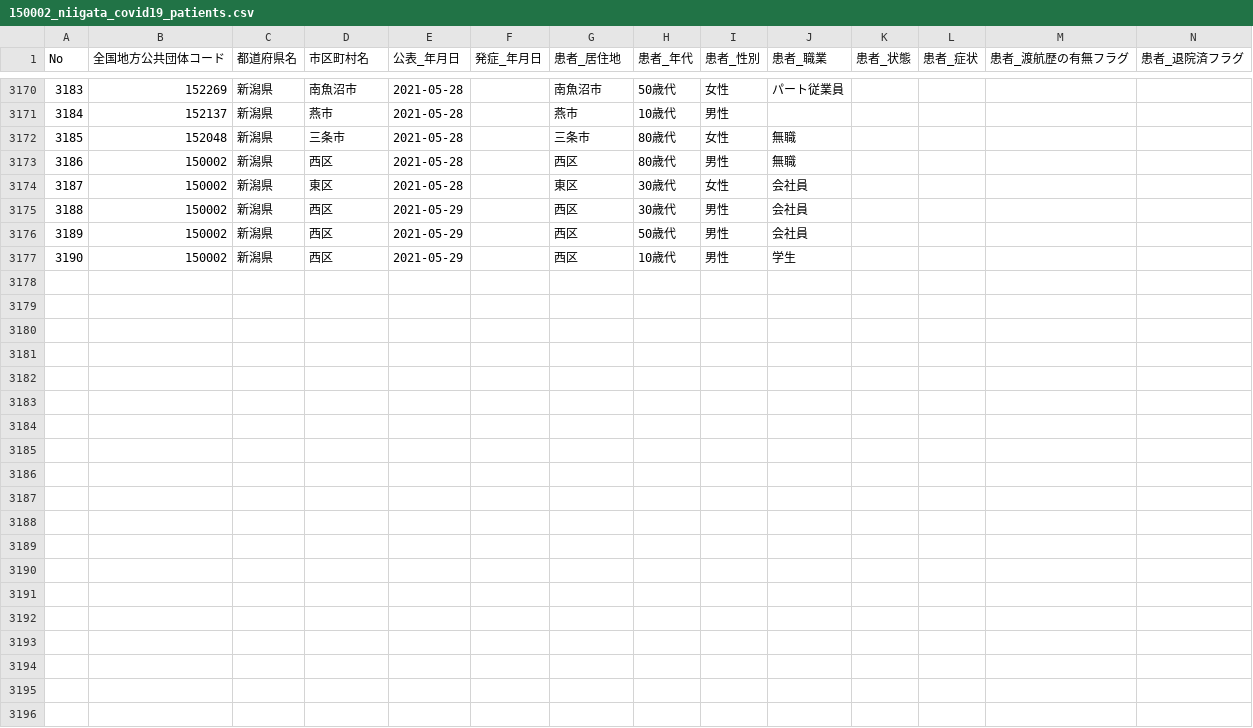
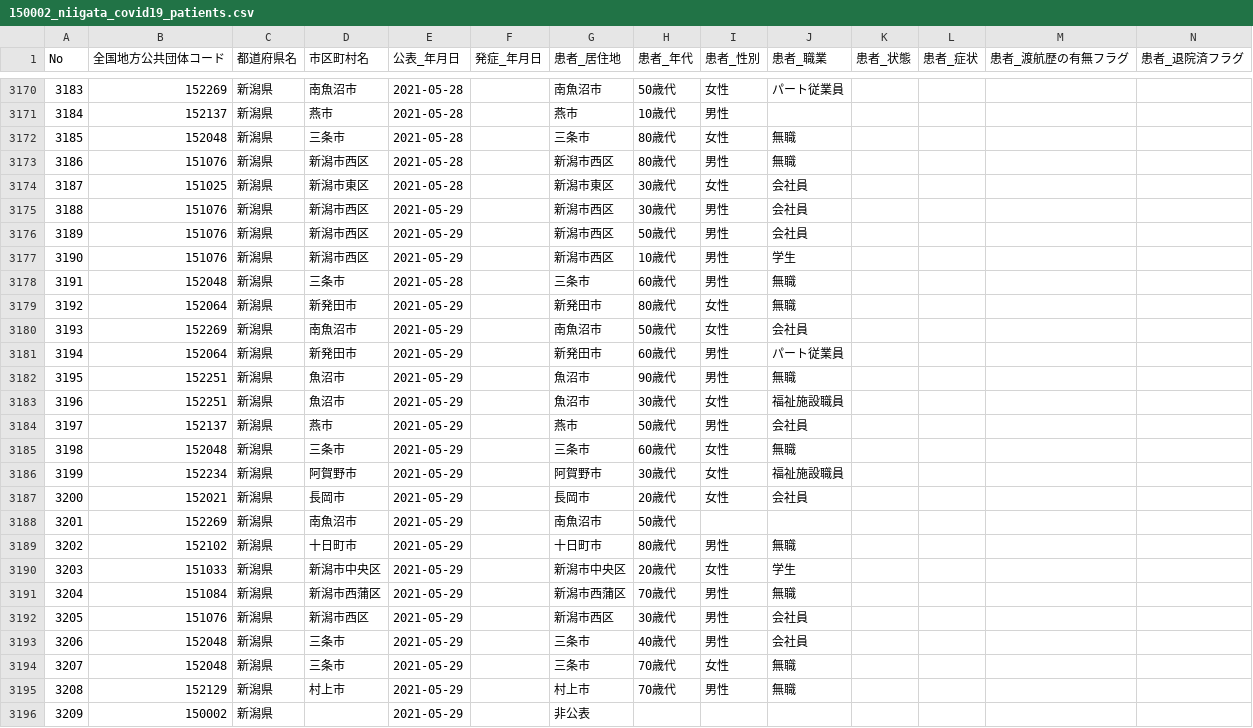
Before and after one commit to CodeForNiigata/covid19-data-niigata, a CSV file: dist/csv/150002_niigata_covid19_patients.csv, drawn as a sheet; only a part is shown, gaps mark what is left out; rows hold the shown columns only; the diff names each change by its address in the sheet, - before the commit and + after, or states it on an @@ line.

```diff
--- a/dist/csv/150002_niigata_covid19_patients.csv
+++ b/dist/csv/150002_niigata_covid19_patients.csv
-B3173 (全国地方公共団体コード): 150002
+B3173 (全国地方公共団体コード): 151076
-D3173 (市区町村名): 西区
+D3173 (市区町村名): 新潟市西区
-G3173 (患者_居住地): 西区
+G3173 (患者_居住地): 新潟市西区
-B3174 (全国地方公共団体コード): 150002
+B3174 (全国地方公共団体コード): 151025
-D3174 (市区町村名): 東区
+D3174 (市区町村名): 新潟市東区
-G3174 (患者_居住地): 東区
+G3174 (患者_居住地): 新潟市東区
-B3175:B3177 (全国地方公共団体コード): 150002
+B3175:B3177 (全国地方公共団体コード): 151076
-D3175:D3177 (市区町村名): 西区
+D3175:D3177 (市区町村名): 新潟市西区
-G3175:G3177 (患者_居住地): 西区
+G3175:G3177 (患者_居住地): 新潟市西区
+row 3178: 3191 | 152048 | 新潟県 | 三条市 | 2021-05-28 |  | 三条市 | 60歳代 | 男性 | 無職
+row 3179: 3192 | 152064 | 新潟県 | 新発田市 | 2021-05-29 |  | 新発田市 | 80歳代 | 女性 | 無職
+row 3180: 3193 | 152269 | 新潟県 | 南魚沼市 | 2021-05-29 |  | 南魚沼市 | 50歳代 | 女性 | 会社員
+row 3181: 3194 | 152064 | 新潟県 | 新発田市 | 2021-05-29 |  | 新発田市 | 60歳代 | 男性 | パート従業員
+row 3182: 3195 | 152251 | 新潟県 | 魚沼市 | 2021-05-29 |  | 魚沼市 | 90歳代 | 男性 | 無職
+row 3183: 3196 | 152251 | 新潟県 | 魚沼市 | 2021-05-29 |  | 魚沼市 | 30歳代 | 女性 | 福祉施設職員
+row 3184: 3197 | 152137 | 新潟県 | 燕市 | 2021-05-29 |  | 燕市 | 50歳代 | 男性 | 会社員
+row 3185: 3198 | 152048 | 新潟県 | 三条市 | 2021-05-29 |  | 三条市 | 60歳代 | 女性 | 無職
+row 3186: 3199 | 152234 | 新潟県 | 阿賀野市 | 2021-05-29 |  | 阿賀野市 | 30歳代 | 女性 | 福祉施設職員
+row 3187: 3200 | 152021 | 新潟県 | 長岡市 | 2021-05-29 |  | 長岡市 | 20歳代 | 女性 | 会社員
+row 3188: 3201 | 152269 | 新潟県 | 南魚沼市 | 2021-05-29 |  | 南魚沼市 | 50歳代
+row 3189: 3202 | 152102 | 新潟県 | 十日町市 | 2021-05-29 |  | 十日町市 | 80歳代 | 男性 | 無職
+row 3190: 3203 | 151033 | 新潟県 | 新潟市中央区 | 2021-05-29 |  | 新潟市中央区 | 20歳代 | 女性 | 学生
+row 3191: 3204 | 151084 | 新潟県 | 新潟市西蒲区 | 2021-05-29 |  | 新潟市西蒲区 | 70歳代 | 男性 | 無職
+row 3192: 3205 | 151076 | 新潟県 | 新潟市西区 | 2021-05-29 |  | 新潟市西区 | 30歳代 | 男性 | 会社員
+row 3193: 3206 | 152048 | 新潟県 | 三条市 | 2021-05-29 |  | 三条市 | 40歳代 | 男性 | 会社員
+row 3194: 3207 | 152048 | 新潟県 | 三条市 | 2021-05-29 |  | 三条市 | 70歳代 | 女性 | 無職
+row 3195: 3208 | 152129 | 新潟県 | 村上市 | 2021-05-29 |  | 村上市 | 70歳代 | 男性 | 無職
+row 3196: 3209 | 150002 | 新潟県 |  | 2021-05-29 |  | 非公表
```
Also changed, not shown: dist/csv/updated_at.csv, 5 other files.
